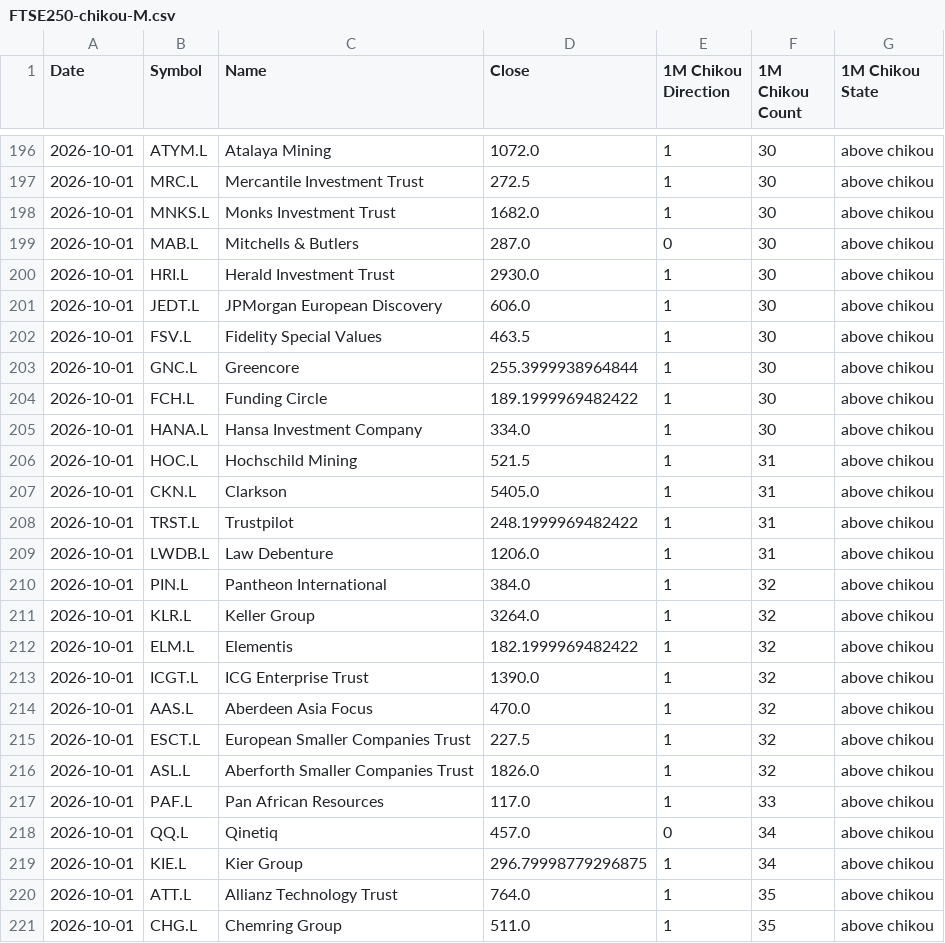
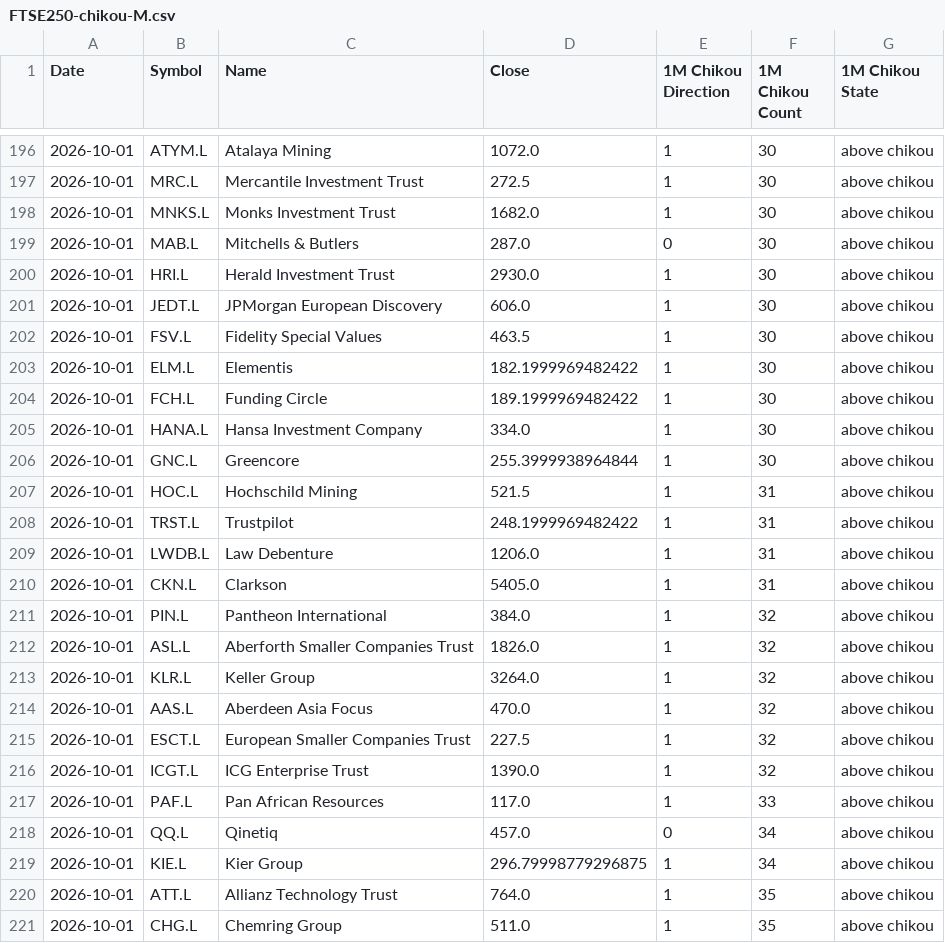
Before and after one commit to harryguiacorn/Ichimoku-Cloud-Signal-Python, a CSV file: output/chikou/FTSE250-chikou-M.csv, drawn as a sheet; only a part is shown, gaps mark what is left out.

```diff
--- a/output/chikou/FTSE250-chikou-M.csv
+++ b/output/chikou/FTSE250-chikou-M.csv
@@ -202,16 +202,16 @@ Date,Symbol,Name,Close,1M Chikou Direction,1M Chikou Count,1M Chikou State
 2026-10-01,FSV.L,Fidelity Special Values,463.5,1,30,above chikou
-2026-10-01,GNC.L,Greencore,255.3999938964844,1,30,above chikou
+2026-10-01,ELM.L,Elementis,182.1999969482422,1,30,above chikou
 2026-10-01,FCH.L,Funding Circle,189.1999969482422,1,30,above chikou
 2026-10-01,HANA.L,Hansa Investment Company,334.0,1,30,above chikou
+2026-10-01,GNC.L,Greencore,255.3999938964844,1,30,above chikou
 2026-10-01,HOC.L,Hochschild Mining,521.5,1,31,above chikou
-2026-10-01,CKN.L,Clarkson,5405.0,1,31,above chikou
 2026-10-01,TRST.L,Trustpilot,248.1999969482422,1,31,above chikou
 2026-10-01,LWDB.L,Law Debenture,1206.0,1,31,above chikou
+2026-10-01,CKN.L,Clarkson,5405.0,1,31,above chikou
 2026-10-01,PIN.L,Pantheon International,384.0,1,32,above chikou
+2026-10-01,ASL.L,Aberforth Smaller Companies Trust,1826.0,1,32,above chikou
 2026-10-01,KLR.L,Keller Group,3264.0,1,32,above chikou
-2026-10-01,ELM.L,Elementis,182.1999969482422,1,32,above chikou
-2026-10-01,ICGT.L,ICG Enterprise Trust,1390.0,1,32,above chikou
 2026-10-01,AAS.L,Aberdeen Asia Focus,470.0,1,32,above chikou
 2026-10-01,ESCT.L,European Smaller Companies Trust,227.5,1,32,above chikou
-2026-10-01,ASL.L,Aberforth Smaller Companies Trust,1826.0,1,32,above chikou
+2026-10-01,ICGT.L,ICG Enterprise Trust,1390.0,1,32,above chikou
 2026-10-01,PAF.L,Pan African Resources,117.0,1,33,above chikou
```
Also changed, not shown: output/chikou/FTSE250-chikou-merged.csv, output/sum/FTSE250-sum-cloud-tkx-merged.csv, 13 other files.
